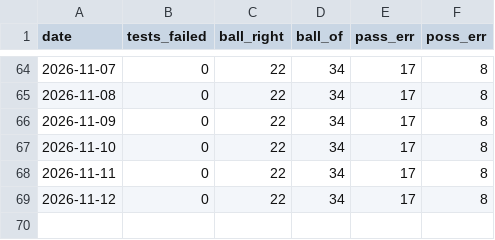
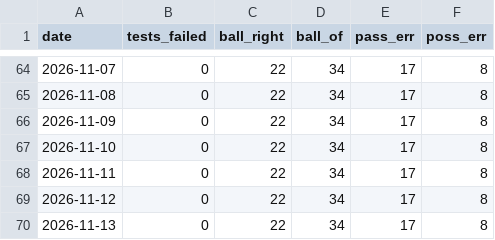
Before and after one commit to danielzh1nt0/ipanema-analysis, a TSV file: results/nightly/history.tsv, drawn as a sheet; only a part is shown, gaps mark what is left out; the diff names each change by its address in the sheet, - before the commit and + after, or states it on an @@ line.

Commit message:
nightly check 2026-11-13

```diff
--- a/results/nightly/history.tsv
+++ b/results/nightly/history.tsv
+row 70: 2026-11-13 | 0 | 22 | 34 | 17 | 8
```
Also changed, not shown: 17 other files.
